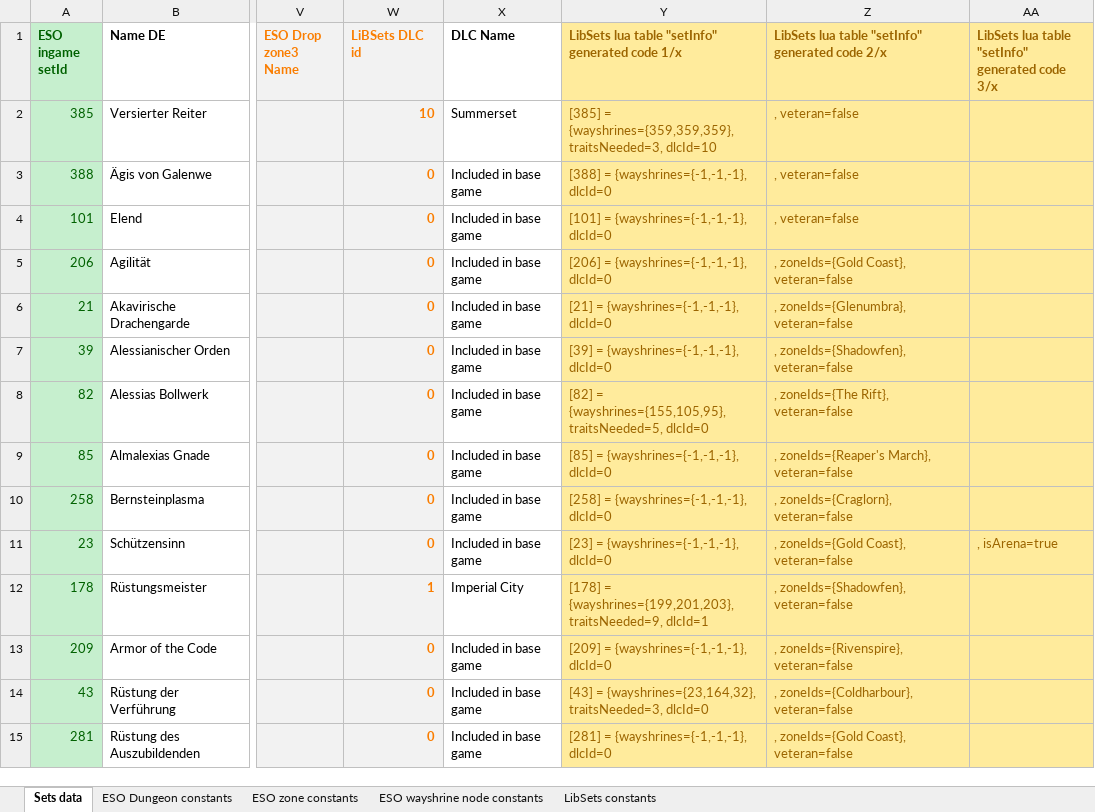
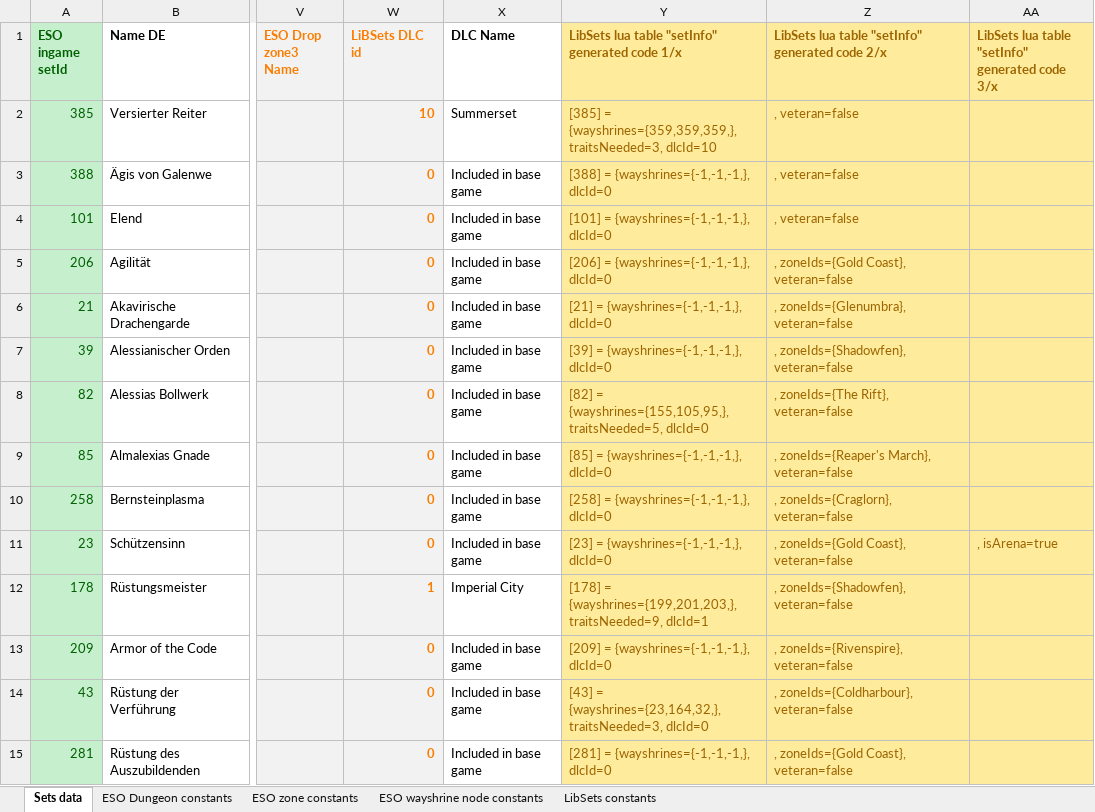
Before and after one commit to Baertram/LibSets, an Excel workbook: LibSets/2019-05-13_LibSets_SetData.xlsx, sheet Sets data, drawn as a sheet; only a part is shown, gaps mark what is left out; values as stored, in another font and other column widths than the file's, no borders; the diff covers the shown part only; the diff names each change by its address in the sheet, - before the commit and + after, or states it on an @@ line.

Commit message:
Fixed excel formular for entries without setId

```diff
--- a/LibSets/2019-05-13_LibSets_SetData.xlsx (sheet Sets data)
+++ b/LibSets/2019-05-13_LibSets_SetData.xlsx (sheet Sets data)
-Y2: [385] = {wayshrines={359,359,359}, traitsNeeded=3, dlcId=10
+Y2: [385] = {wayshrines={359,359,359,}, traitsNeeded=3, dlcId=10
-Y3: [388] = {wayshrines={-1,-1,-1}, dlcId=0
+Y3: [388] = {wayshrines={-1,-1,-1,}, dlcId=0
-Y4: [101] = {wayshrines={-1,-1,-1}, dlcId=0
+Y4: [101] = {wayshrines={-1,-1,-1,}, dlcId=0
-Y5: [206] = {wayshrines={-1,-1,-1}, dlcId=0
+Y5: [206] = {wayshrines={-1,-1,-1,}, dlcId=0
-Y6: [21] = {wayshrines={-1,-1,-1}, dlcId=0
+Y6: [21] = {wayshrines={-1,-1,-1,}, dlcId=0
-Y7: [39] = {wayshrines={-1,-1,-1}, dlcId=0
+Y7: [39] = {wayshrines={-1,-1,-1,}, dlcId=0
-Y8: [82] = {wayshrines={155,105,95}, traitsNeeded=5, dlcId=0
+Y8: [82] = {wayshrines={155,105,95,}, traitsNeeded=5, dlcId=0
-Y9: [85] = {wayshrines={-1,-1,-1}, dlcId=0
+Y9: [85] = {wayshrines={-1,-1,-1,}, dlcId=0
-Y10: [258] = {wayshrines={-1,-1,-1}, dlcId=0
+Y10: [258] = {wayshrines={-1,-1,-1,}, dlcId=0
-Y11: [23] = {wayshrines={-1,-1,-1}, dlcId=0
+Y11: [23] = {wayshrines={-1,-1,-1,}, dlcId=0
-Y12: [178] = {wayshrines={199,201,203}, traitsNeeded=9, dlcId=1
+Y12: [178] = {wayshrines={199,201,203,}, traitsNeeded=9, dlcId=1
-Y13: [209] = {wayshrines={-1,-1,-1}, dlcId=0
+Y13: [209] = {wayshrines={-1,-1,-1,}, dlcId=0
-Y14: [43] = {wayshrines={23,164,32}, traitsNeeded=3, dlcId=0
+Y14: [43] = {wayshrines={23,164,32,}, traitsNeeded=3, dlcId=0
-Y15: [281] = {wayshrines={-1,-1,-1}, dlcId=0
+Y15: [281] = {wayshrines={-1,-1,-1,}, dlcId=0
```
Also changed, not shown: 14 added rows, 3 removed rows, 432 edited cells and cell formats elsewhere in this sheet, sheet ESO zone constants, formulas that keep their value.
